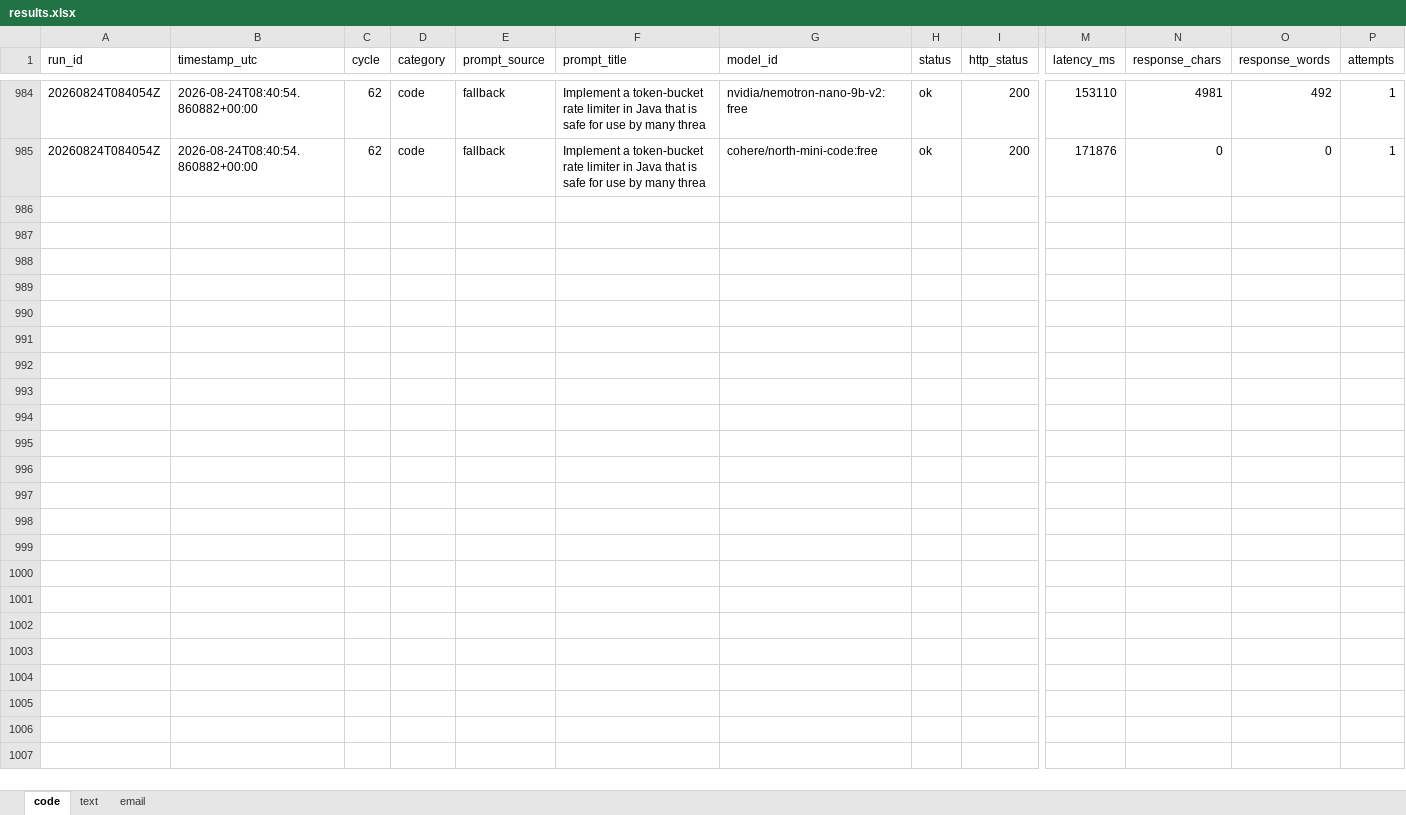
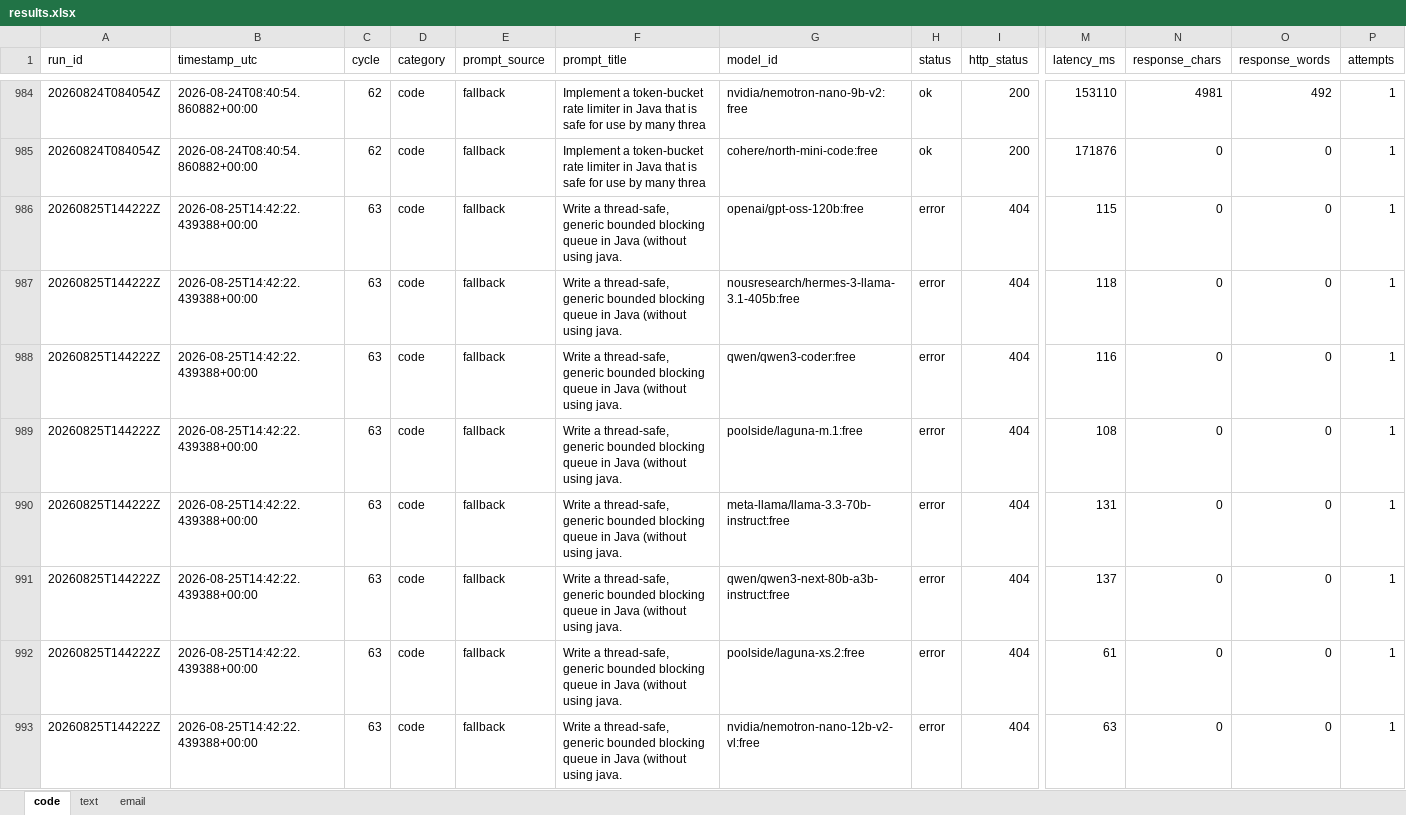
Before and after one commit to upendrasabnis/model-bench, an Excel workbook: results.xlsx, sheet code, drawn as a sheet; only a part is shown, gaps mark what is left out; values as stored, in another font and other column widths than the file's, no borders; rows hold the shown columns only; the diff covers the shown part only; the diff names each change by its address in the sheet, - before the commit and + after, or states it on an @@ line.

```diff
--- a/results.xlsx (sheet code)
+++ b/results.xlsx (sheet code)
+row 986: 20260825T144222Z | 2026-08-25T14:42:22.439388+00:00 | 63 | code | fallback | Write a thread-safe, generic bounded blocking queue in Java (without using java. | openai/gpt-oss-120b:free | error | 404 | 115 | 0 | 0 | 1
+row 987: 20260825T144222Z | 2026-08-25T14:42:22.439388+00:00 | 63 | code | fallback | Write a thread-safe, generic bounded blocking queue in Java (without using java. | nousresearch/hermes-3-llama-3.1-405b:free | error | 404 | 118 | 0 | 0 | 1
+row 988: 20260825T144222Z | 2026-08-25T14:42:22.439388+00:00 | 63 | code | fallback | Write a thread-safe, generic bounded blocking queue in Java (without using java. | qwen/qwen3-coder:free | error | 404 | 116 | 0 | 0 | 1
+row 989: 20260825T144222Z | 2026-08-25T14:42:22.439388+00:00 | 63 | code | fallback | Write a thread-safe, generic bounded blocking queue in Java (without using java. | poolside/laguna-m.1:free | error | 404 | 108 | 0 | 0 | 1
+row 990: 20260825T144222Z | 2026-08-25T14:42:22.439388+00:00 | 63 | code | fallback | Write a thread-safe, generic bounded blocking queue in Java (without using java. | meta-llama/llama-3.3-70b-instruct:free | error | 404 | 131 | 0 | 0 | 1
+row 991: 20260825T144222Z | 2026-08-25T14:42:22.439388+00:00 | 63 | code | fallback | Write a thread-safe, generic bounded blocking queue in Java (without using java. | qwen/qwen3-next-80b-a3b-instruct:free | error | 404 | 137 | 0 | 0 | 1
+row 992: 20260825T144222Z | 2026-08-25T14:42:22.439388+00:00 | 63 | code | fallback | Write a thread-safe, generic bounded blocking queue in Java (without using java. | poolside/laguna-xs.2:free | error | 404 | 61 | 0 | 0 | 1
+row 993: 20260825T144222Z | 2026-08-25T14:42:22.439388+00:00 | 63 | code | fallback | Write a thread-safe, generic bounded blocking queue in Java (without using java. | nvidia/nemotron-nano-12b-v2-vl:free | error | 404 | 63 | 0 | 0 | 1
```
Also changed, not shown: 8 added rows elsewhere in this sheet, sheet text, sheet email, 9 other files.
